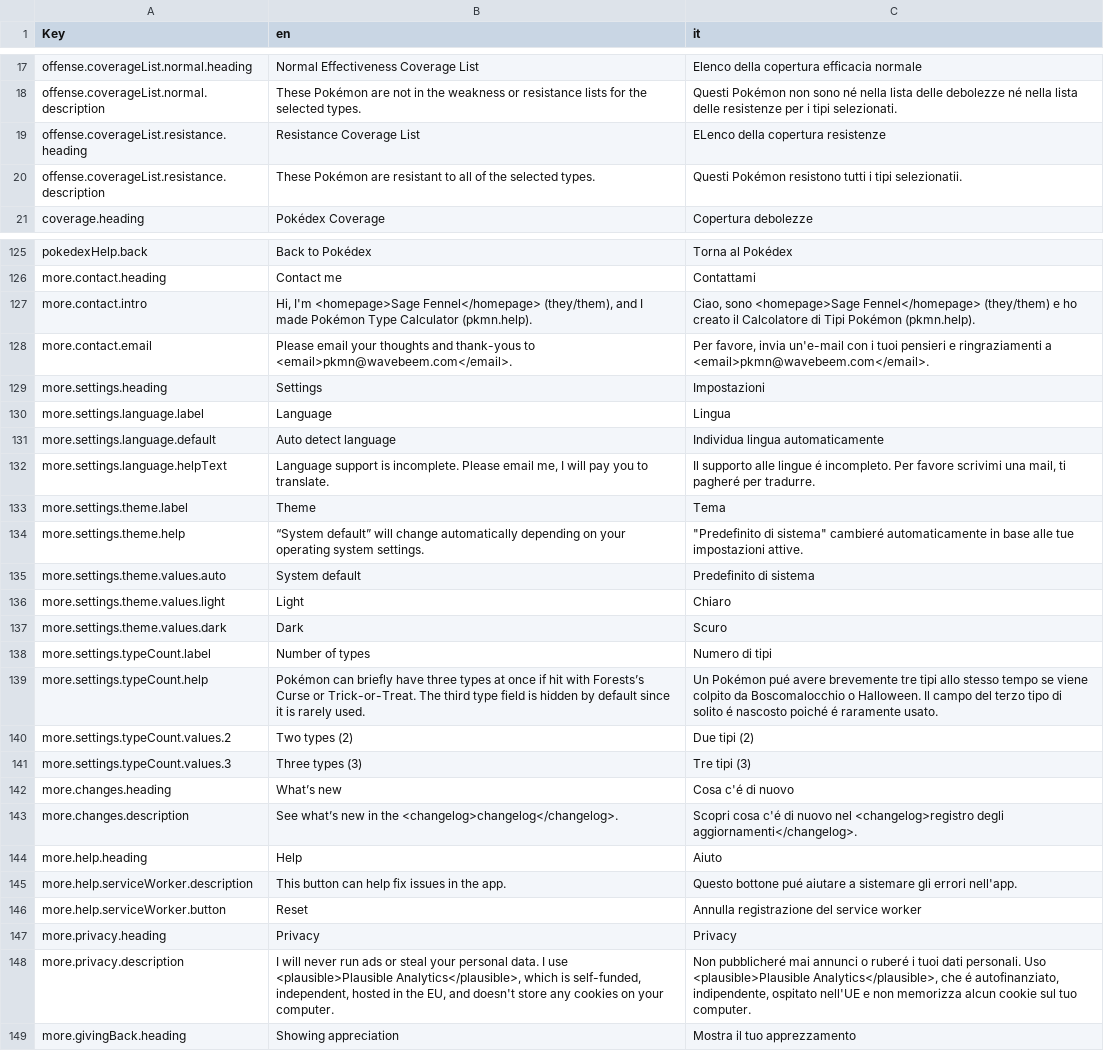
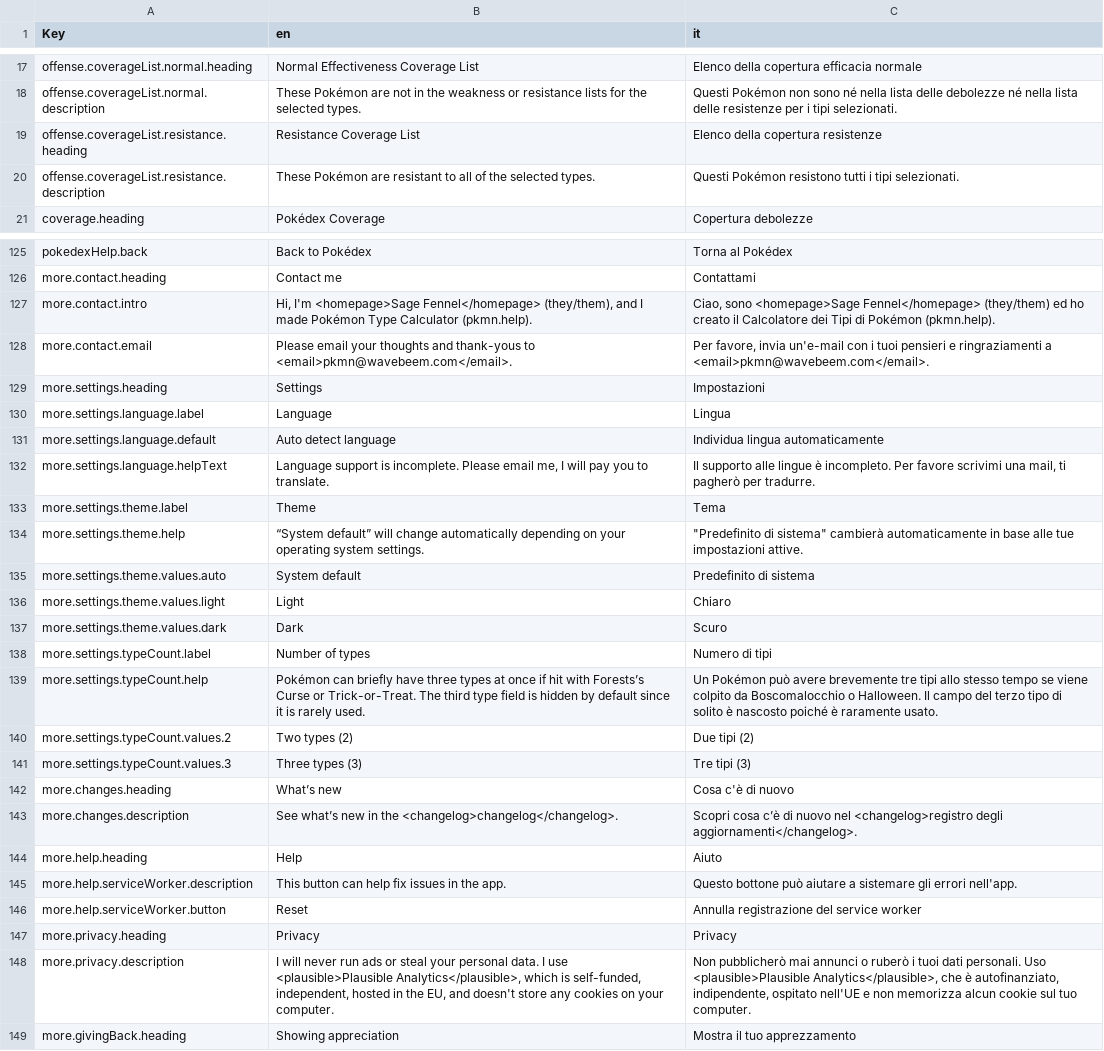
Before and after one commit to wavebeem/pkmn.help, a CSV file: public/translations/it.csv, drawn as a sheet; only a part is shown, gaps mark what is left out; the diff covers the shown part only.

```diff
--- a/public/translations/it.csv
+++ b/public/translations/it.csv
@@ -18,4 +18,4 @@ offense.coverageList.normal.heading,Normal Effectiveness Coverage List,Elenco de
 offense.coverageList.normal.description,These Pokémon are not in the weakness or resistance lists for the selected types.,Questi Pokémon non sono né nella lista delle debolezze né nella lista delle resistenze per i tipi selezionati.
-offense.coverageList.resistance.heading,Resistance Coverage List,ELenco della copertura resistenze
-offense.coverageList.resistance.description,These Pokémon are resistant to all of the selected types.,Questi Pokémon resistono tutti i tipi selezionatii.
+offense.coverageList.resistance.heading,Resistance Coverage List,Elenco della copertura resistenze
+offense.coverageList.resistance.description,These Pokémon are resistant to all of the selected types.,Questi Pokémon resistono tutti i tipi selezionati.
 coverage.heading,Pokédex Coverage,Copertura debolezze
@@ -126,3 +126,3 @@ pokedexHelp.back,Back to Pokédex,Torna al Pokédex
 more.contact.heading,Contact me,Contattami
-more.contact.intro,"Hi, I'm <homepage>Sage Fennel</homepage> (they/them), and I made Pokémon Type Calculator (pkmn.help).","Ciao, sono <homepage>Sage Fennel</homepage> (they/them) e ho creato il Calcolatore di Tipi Pokémon (pkmn.help)."
+more.contact.intro,"Hi, I'm <homepage>Sage Fennel</homepage> (they/them), and I made Pokémon Type Calculator (pkmn.help).","Ciao, sono <homepage>Sage Fennel</homepage> (they/them) ed ho creato il Calcolatore dei Tipi di Pokémon (pkmn.help)."
 more.contact.email,Please email your thoughts and thank-yous to <email>pkmn@wavebeem.com</email>.,"Per favore, invia un'e-mail con i tuoi pensieri e ringraziamenti a <email>pkmn@wavebeem.com</email>."
@@ -131,5 +131,5 @@ more.settings.language.label,Language,Lingua
 more.settings.language.default,Auto detect language,Individua lingua automaticamente
-more.settings.language.helpText,"Language support is incomplete. Please email me, I will pay you to translate.","Il supporto alle lingue é incompleto. Per favore scrivimi una mail, ti pagheré per tradurre."
+more.settings.language.helpText,"Language support is incomplete. Please email me, I will pay you to translate.","Il supporto alle lingue è incompleto. Per favore scrivimi una mail, ti pagherò per tradurre."
 more.settings.theme.label,Theme,Tema
-more.settings.theme.help,“System default” will change automatically depending on your operating system settings.,"""Predefinito di sistema"" cambieré automaticamente in base alle tue impostazioni attive."
+more.settings.theme.help,“System default” will change automatically depending on your operating system settings.,"""Predefinito di sistema"" cambierà automaticamente in base alle tue impostazioni attive."
 more.settings.theme.values.auto,System default,Predefinito di sistema
@@ -138,12 +138,12 @@ more.settings.theme.values.dark,Dark,Scuro
 more.settings.typeCount.label,Number of types,Numero di tipi
-more.settings.typeCount.help,Pokémon can briefly have three types at once if hit with Forests’s Curse or Trick-or-Treat. The third type field is hidden by default since it is rarely used.,Un Pokémon pué avere brevemente tre tipi allo stesso tempo se viene colpito da Boscomalocchio o Halloween. Il campo del terzo tipo di solito é nascosto poiché é raramente usato.
+more.settings.typeCount.help,Pokémon can briefly have three types at once if hit with Forests’s Curse or Trick-or-Treat. The third type field is hidden by default since it is rarely used.,Un Pokémon può avere brevemente tre tipi allo stesso tempo se viene colpito da Boscomalocchio o Halloween. Il campo del terzo tipo di solito è nascosto poiché è raramente usato.
 more.settings.typeCount.values.2,Two types (2),Due tipi (2)
 more.settings.typeCount.values.3,Three types (3),Tre tipi (3)
-more.changes.heading,What’s new,Cosa c'é di nuovo
-more.changes.description,See what’s new in the <changelog>changelog</changelog>.,Scopri cosa c'é di nuovo nel <changelog>registro degli aggiornamenti</changelog>.
+more.changes.heading,What’s new,Cosa c'è di nuovo
+more.changes.description,See what’s new in the <changelog>changelog</changelog>.,Scopri cosa c’è di nuovo nel <changelog>registro degli aggiornamenti</changelog>.
 more.help.heading,Help,Aiuto
-more.help.serviceWorker.description,This button can help fix issues in the app.,Questo bottone pué aiutare a sistemare gli errori nell'app.
+more.help.serviceWorker.description,This button can help fix issues in the app.,Questo bottone può aiutare a sistemare gli errori nell'app.
 more.help.serviceWorker.button,Reset,Annulla registrazione del service worker
 more.privacy.heading,Privacy,Privacy
-more.privacy.description,"I will never run ads or steal your personal data. I use <plausible>Plausible Analytics</plausible>, which is self-funded, independent, hosted in the EU, and doesn't store any cookies on your computer.","Non pubblicheré mai annunci o ruberé i tuoi dati personali. Uso <plausible>Plausible Analytics</plausible>, che é autofinanziato, indipendente, ospitato nell'UE e non memorizza alcun cookie sul tuo computer."
+more.privacy.description,"I will never run ads or steal your personal data. I use <plausible>Plausible Analytics</plausible>, which is self-funded, independent, hosted in the EU, and doesn't store any cookies on your computer.","Non pubblicherò mai annunci o ruberò i tuoi dati personali. Uso <plausible>Plausible Analytics</plausible>, che è autofinanziato, indipendente, ospitato nell'UE e non memorizza alcun cookie sul tuo computer."
 more.givingBack.heading,Showing appreciation,Mostra il tuo apprezzamento
```
Also changed, not shown: 9 edited cells elsewhere in this file, 1 other file.
